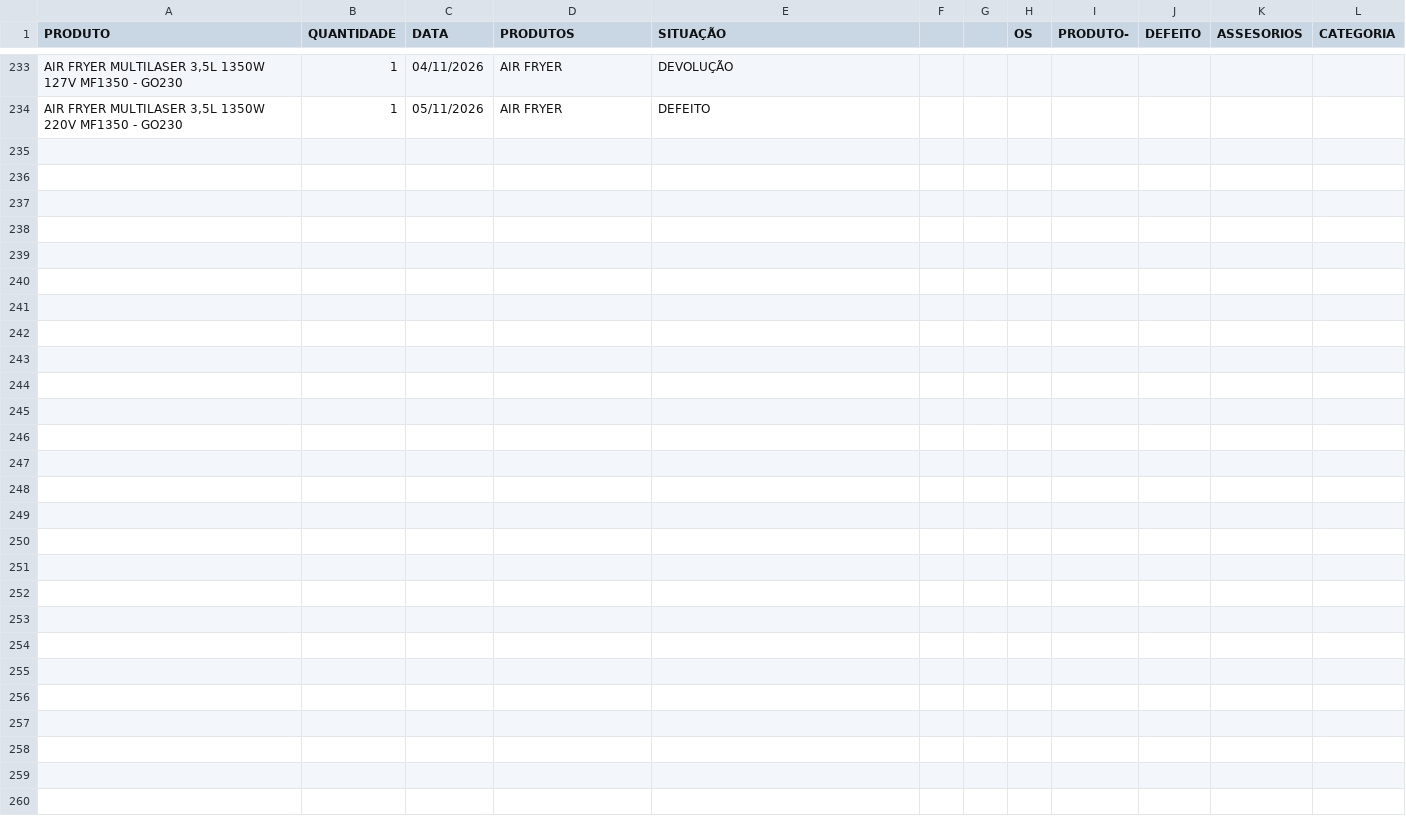
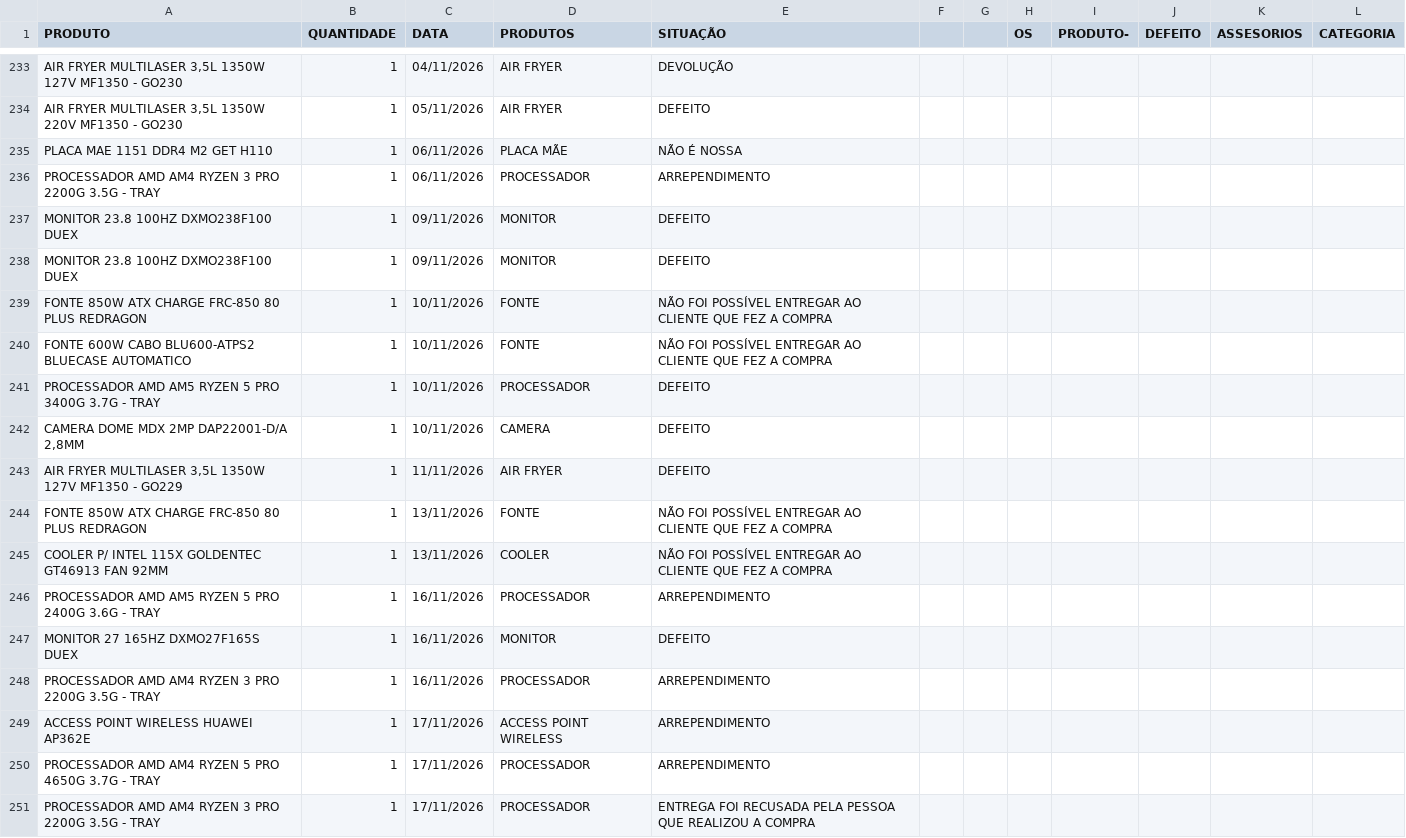
Before and after one commit to casahomeoce/Projeto_Retorno, a CSV file: Devolução_ML.csv, drawn as a sheet; only a part is shown, gaps mark what is left out; the diff covers the shown part only; the diff names each change by its address in the sheet, - before the commit and + after, or states it on an @@ line.

Commit message:
Add files via upload

```diff
--- a/Devolução_ML.csv
+++ b/Devolução_ML.csv
+row 235: PLACA MAE 1151 DDR4 M2 GET H110 | 1 | 06/11/2026 | PLACA MÃE | NÃO É NOSSA
+row 236: PROCESSADOR AMD AM4 RYZEN 3 PRO 2200G 3.5G - TRAY | 1 | 06/11/2026 | PROCESSADOR | ARREPENDIMENTO
+row 237: MONITOR 23.8 100HZ DXMO238F100 DUEX | 1 | 09/11/2026 | MONITOR | DEFEITO
+row 238: MONITOR 23.8 100HZ DXMO238F100 DUEX | 1 | 09/11/2026 | MONITOR | DEFEITO
+row 239: FONTE 850W ATX CHARGE FRC-850 80 PLUS REDRAGON | 1 | 10/11/2026 | FONTE | NÃO FOI POSSÍVEL ENTREGAR AO CLIENTE QUE FEZ A COMPRA
+row 240: FONTE 600W CABO BLU600-ATPS2 BLUECASE AUTOMATICO | 1 | 10/11/2026 | FONTE | NÃO FOI POSSÍVEL ENTREGAR AO CLIENTE QUE FEZ A COMPRA
+row 241: PROCESSADOR AMD AM5 RYZEN 5 PRO 3400G 3.7G - TRAY | 1 | 10/11/2026 | PROCESSADOR | DEFEITO
+row 242: CAMERA DOME MDX 2MP DAP22001-D/A 2,8MM | 1 | 10/11/2026 | CAMERA | DEFEITO
+row 243: AIR FRYER MULTILASER 3,5L 1350W 127V MF1350 - GO229 | 1 | 11/11/2026 | AIR FRYER | DEFEITO
+row 244: FONTE 850W ATX CHARGE FRC-850 80 PLUS REDRAGON | 1 | 13/11/2026 | FONTE | NÃO FOI POSSÍVEL ENTREGAR AO CLIENTE QUE FEZ A COMPRA
+row 245: COOLER P/ INTEL 115X GOLDENTEC GT46913 FAN 92MM | 1 | 13/11/2026 | COOLER | NÃO FOI POSSÍVEL ENTREGAR AO CLIENTE QUE FEZ A COMPRA
+row 246: PROCESSADOR AMD AM5 RYZEN 5 PRO 2400G 3.6G - TRAY | 1 | 16/11/2026 | PROCESSADOR | ARREPENDIMENTO
+row 247: MONITOR 27 165HZ DXMO27F165S DUEX | 1 | 16/11/2026 | MONITOR | DEFEITO
+row 248: PROCESSADOR AMD AM4 RYZEN 3 PRO 2200G 3.5G - TRAY | 1 | 16/11/2026 | PROCESSADOR | ARREPENDIMENTO
+row 249: ACCESS POINT WIRELESS HUAWEI AP362E | 1 | 17/11/2026 | ACCESS POINT WIRELESS | ARREPENDIMENTO
+row 250: PROCESSADOR AMD AM4 RYZEN 5 PRO 4650G 3.7G - TRAY | 1 | 17/11/2026 | PROCESSADOR | ARREPENDIMENTO
+row 251: PROCESSADOR AMD AM4 RYZEN 3 PRO 2200G 3.5G - TRAY | 1 | 17/11/2026 | PROCESSADOR | ENTREGA FOI RECUSADA PELA PESSOA QUE REALIZOU A COMPRA
```
Also changed, not shown: 30 edited cells elsewhere in this file.
